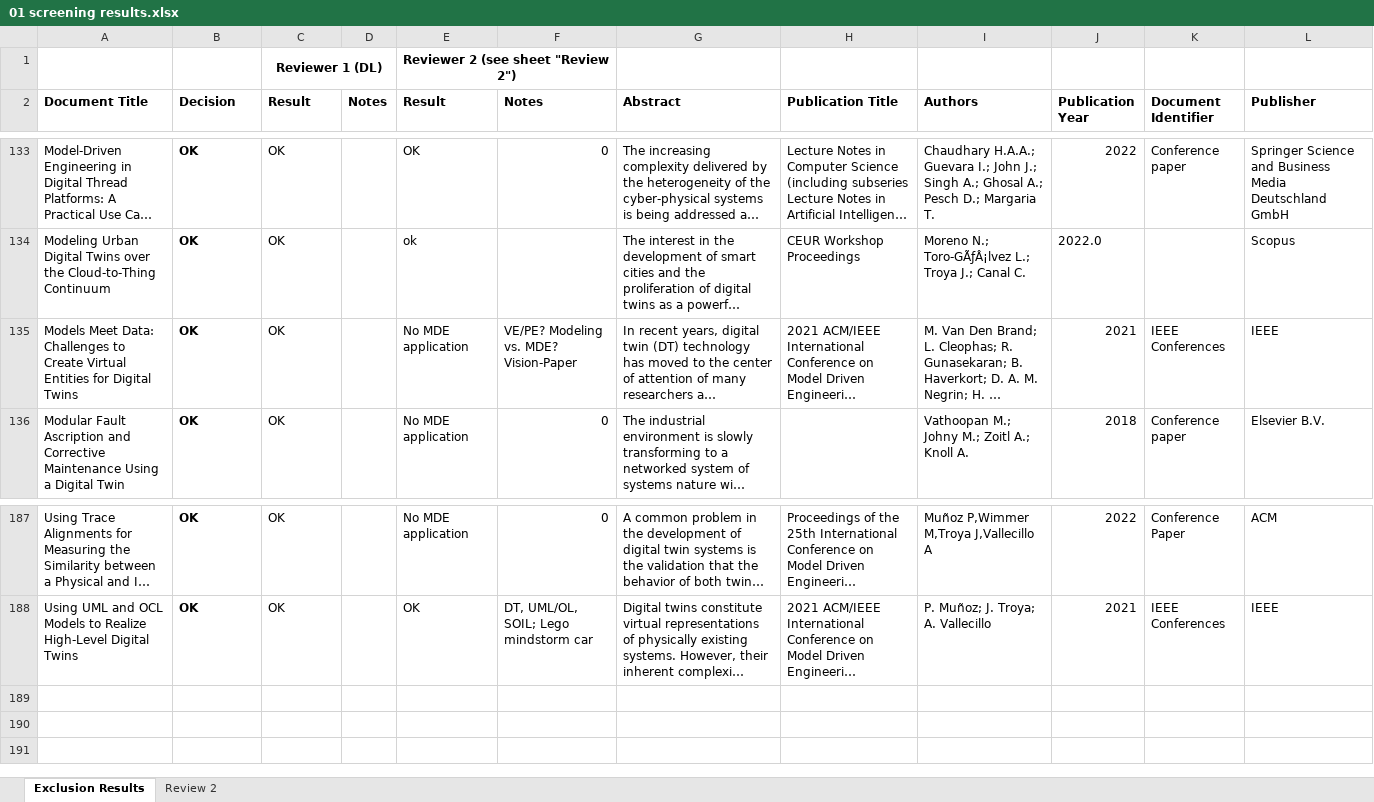
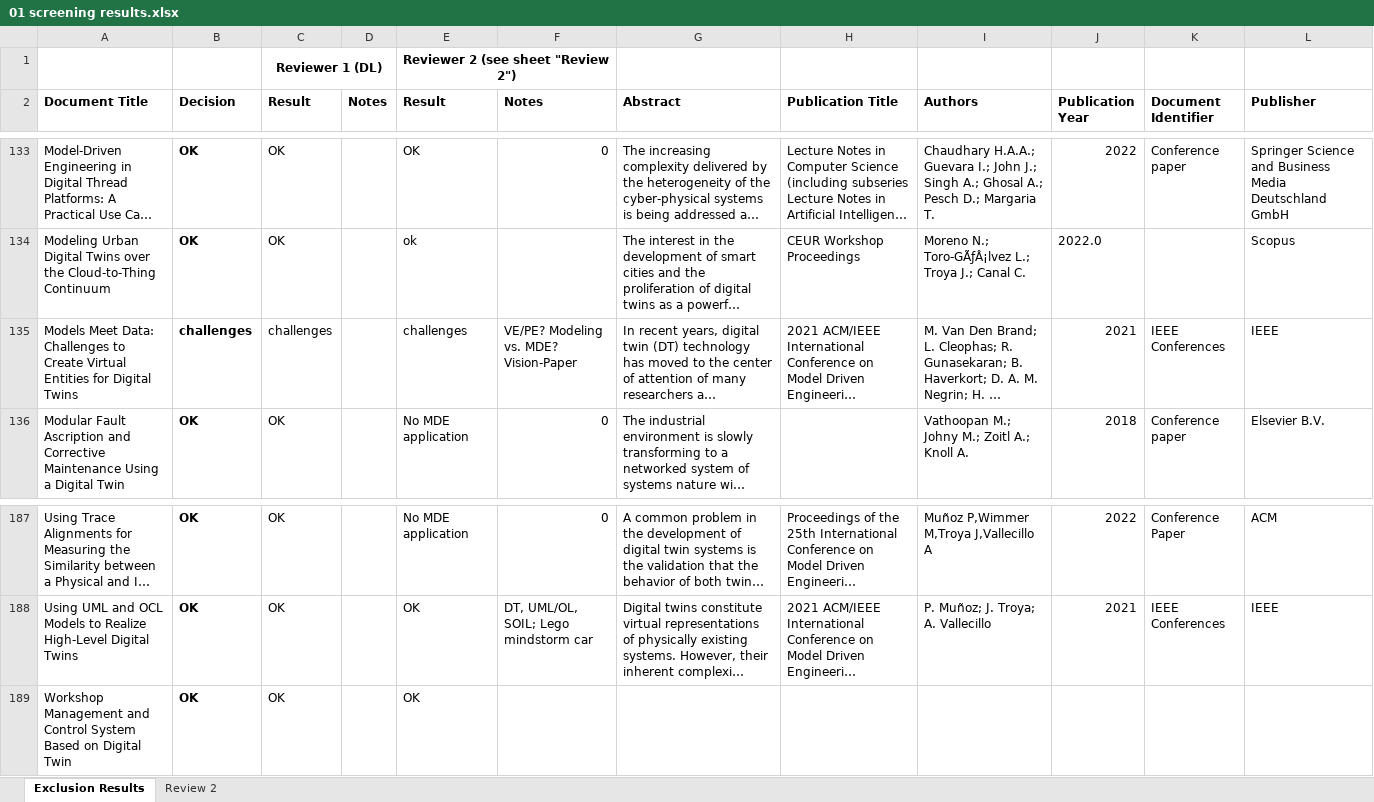
Before and after one commit to cdl-mint/mde4dts, an Excel workbook: 01 screening results.xlsx, sheet Exclusion Results, drawn as a sheet; only a part is shown, gaps mark what is left out; long unchanged cells end in …; values as stored, in another font and other column widths than the file's, no borders; the diff names each change by its address in the sheet, - before the commit and + after, or states it on an @@ line.

```diff
--- a/01 screening results.xlsx (sheet Exclusion Results)
+++ b/01 screening results.xlsx (sheet Exclusion Results)
-B135 (Decision): OK
+B135 (Decision): challenges
-C135 (Result): OK
+C135 (Result): challenges
-E135 (Result): No MDE application
+E135 (Result): challenges
+row 189: Workshop Management and Control System Based on Digital Twin | OK | OK |  | OK
```
Also changed, not shown: formulas that keep their value, 02 detailed reviewing results.xlsx, 3 other files.
